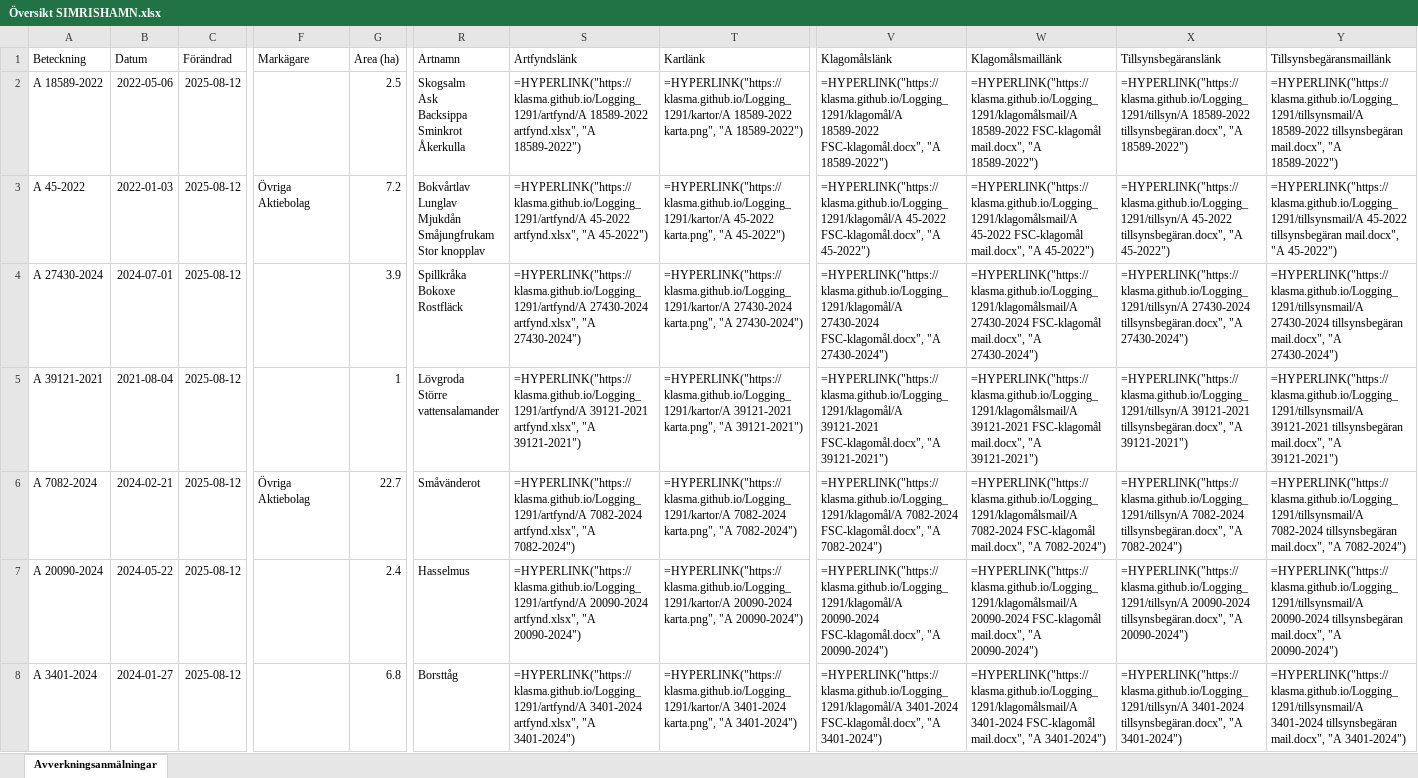
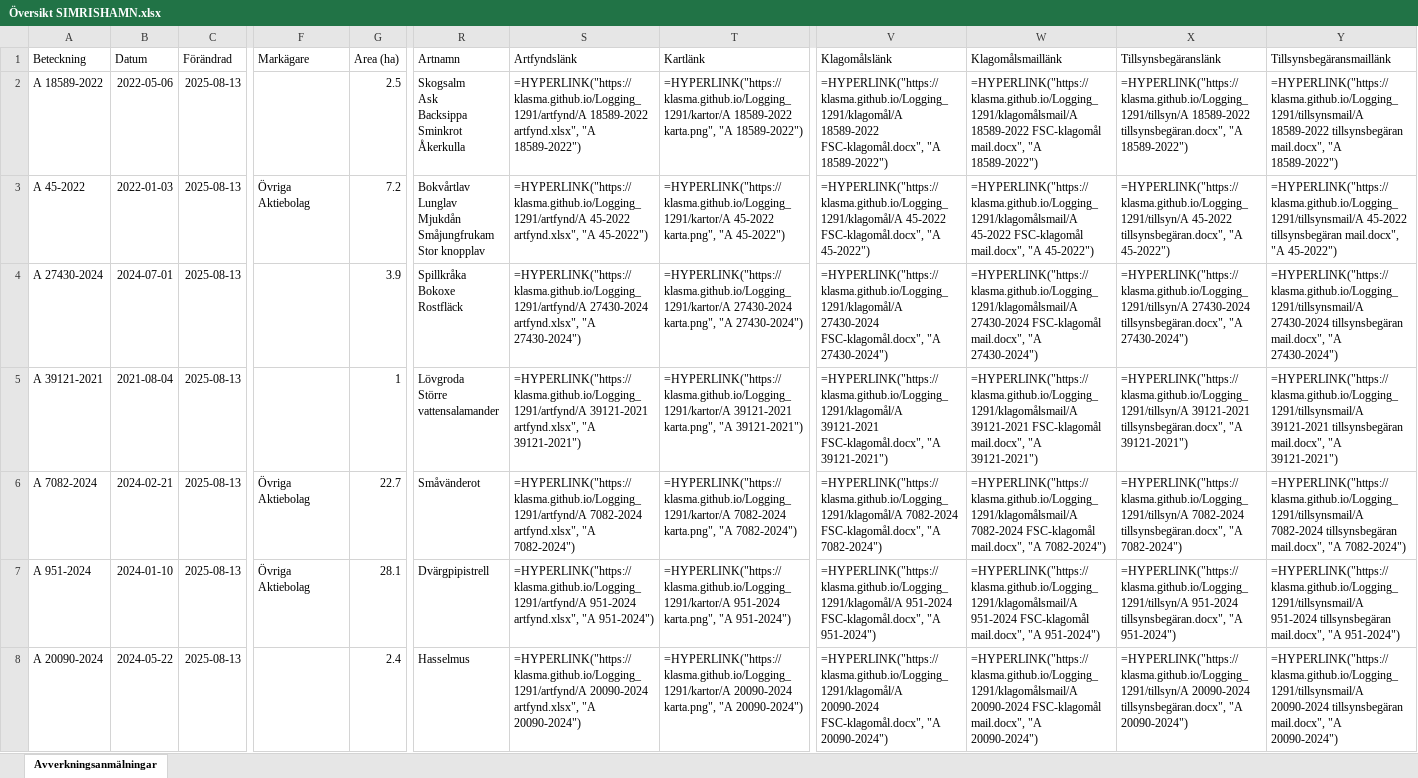
Before and after one commit to klasma/Logging_1291, an Excel workbook: Översikt SIMRISHAMN.xlsx, sheet Avverkningsanmälningar, drawn as a sheet; only a part is shown, gaps mark what is left out; values as stored, in another font and other column widths than the file's, no borders; formulas without a stored value are shown as written; the diff covers the shown part only; the diff names each change by its address in the sheet, - before the commit and + after, or states it on an @@ line.

```diff
--- a/Översikt SIMRISHAMN.xlsx (sheet Avverkningsanmälningar)
+++ b/Översikt SIMRISHAMN.xlsx (sheet Avverkningsanmälningar)
-C2:C8 (Förändrad): 2025-08-12
+C2:C8 (Förändrad): 2025-08-13
-A7 (Beteckning): A 20090-2024
+A7 (Beteckning): A 951-2024
-B7 (Datum): 2024-05-22
+B7 (Datum): 2024-01-10
-F7 (Markägare): (empty)
+F7 (Markägare): Övriga Aktiebolag
-G7 (Area (ha)): 2.4
+G7 (Area (ha)): 28.1
-R7 (Artnamn): Hasselmus
+R7 (Artnamn): Dvärgpipistrell
-S7 (Artfyndslänk): =HYPERLINK("https://klasma.github.io/Logging_1291/artfynd/A 20090-2024 artfynd.xlsx", "A 20090-2024")
+S7 (Artfyndslänk): =HYPERLINK("https://klasma.github.io/Logging_1291/artfynd/A 951-2024 artfynd.xlsx", "A 951-2024")
-T7 (Kartlänk): =HYPERLINK("https://klasma.github.io/Logging_1291/kartor/A 20090-2024 karta.png", "A 20090-2024")
+T7 (Kartlänk): =HYPERLINK("https://klasma.github.io/Logging_1291/kartor/A 951-2024 karta.png", "A 951-2024")
-V7 (Klagomålslänk): =HYPERLINK("https://klasma.github.io/Logging_1291/klagomål/A 20090-2024 FSC-klagomål.docx", "A 20090-2024")
+V7 (Klagomålslänk): =HYPERLINK("https://klasma.github.io/Logging_1291/klagomål/A 951-2024 FSC-klagomål.docx", "A 951-2024")
-W7 (Klagomålsmaillänk): =HYPERLINK("https://klasma.github.io/Logging_1291/klagomålsmail/A 20090-2024 FSC-klagomål mail.docx", "A 20090-2024")
+W7 (Klagomålsmaillänk): =HYPERLINK("https://klasma.github.io/Logging_1291/klagomålsmail/A 951-2024 FSC-klagomål mail.docx", "A 951-2024")
-X7 (Tillsynsbegäranslänk): =HYPERLINK("https://klasma.github.io/Logging_1291/tillsyn/A 20090-2024 tillsynsbegäran.docx", "A 20090-2024")
+X7 (Tillsynsbegäranslänk): =HYPERLINK("https://klasma.github.io/Logging_1291/tillsyn/A 951-2024 tillsynsbegäran.docx", "A 951-2024")
-Y7 (Tillsynsbegäransmaillänk): =HYPERLINK("https://klasma.github.io/Logging_1291/tillsynsmail/A 20090-2024 tillsynsbegäran mail.docx", "A 20090-2024")
+Y7 (Tillsynsbegäransmaillänk): =HYPERLINK("https://klasma.github.io/Logging_1291/tillsynsmail/A 951-2024 tillsynsbegäran mail.docx", "A 951-2024")
-A8 (Beteckning): A 3401-2024
+A8 (Beteckning): A 20090-2024
-B8 (Datum): 2024-01-27
+B8 (Datum): 2024-05-22
-G8 (Area (ha)): 6.8
+G8 (Area (ha)): 2.4
-R8 (Artnamn): Borsttåg
+R8 (Artnamn): Hasselmus
-S8 (Artfyndslänk): =HYPERLINK("https://klasma.github.io/Logging_1291/artfynd/A 3401-2024 artfynd.xlsx", "A 3401-2024")
+S8 (Artfyndslänk): =HYPERLINK("https://klasma.github.io/Logging_1291/artfynd/A 20090-2024 artfynd.xlsx", "A 20090-2024")
-T8 (Kartlänk): =HYPERLINK("https://klasma.github.io/Logging_1291/kartor/A 3401-2024 karta.png", "A 3401-2024")
+T8 (Kartlänk): =HYPERLINK("https://klasma.github.io/Logging_1291/kartor/A 20090-2024 karta.png", "A 20090-2024")
-V8 (Klagomålslänk): =HYPERLINK("https://klasma.github.io/Logging_1291/klagomål/A 3401-2024 FSC-klagomål.docx", "A 3401-2024")
+V8 (Klagomålslänk): =HYPERLINK("https://klasma.github.io/Logging_1291/klagomål/A 20090-2024 FSC-klagomål.docx", "A 20090-2024")
-W8 (Klagomålsmaillänk): =HYPERLINK("https://klasma.github.io/Logging_1291/klagomålsmail/A 3401-2024 FSC-klagomål mail.docx", "A 3401-2024")
+W8 (Klagomålsmaillänk): =HYPERLINK("https://klasma.github.io/Logging_1291/klagomålsmail/A 20090-2024 FSC-klagomål mail.docx", "A 20090-2024")
-X8 (Tillsynsbegäranslänk): =HYPERLINK("https://klasma.github.io/Logging_1291/tillsyn/A 3401-2024 tillsynsbegäran.docx", "A 3401-2024")
+X8 (Tillsynsbegäranslänk): =HYPERLINK("https://klasma.github.io/Logging_1291/tillsyn/A 20090-2024 tillsynsbegäran.docx", "A 20090-2024")
-Y8 (Tillsynsbegäransmaillänk): =HYPERLINK("https://klasma.github.io/Logging_1291/tillsynsmail/A 3401-2024 tillsynsbegäran mail.docx", "A 3401-2024")
+Y8 (Tillsynsbegäransmaillänk): =HYPERLINK("https://klasma.github.io/Logging_1291/tillsynsmail/A 20090-2024 tillsynsbegäran mail.docx", "A 20090-2024")
```
Also changed, not shown: 397 edited cells elsewhere in this sheet, artfynd/A 18589-2022 artfynd.xlsx, artfynd/A 27430-2024 artfynd.xlsx, 45 other files.
